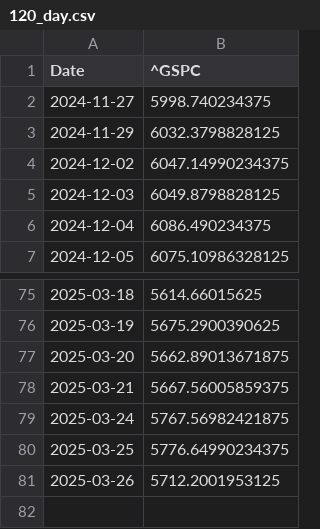
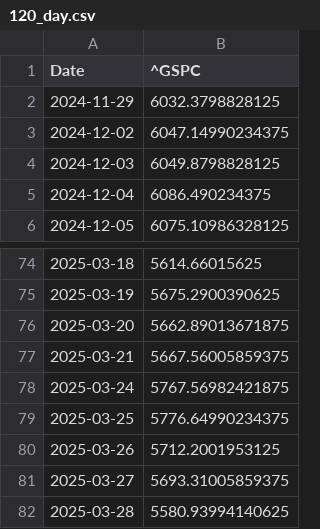
Before and after one commit to Brycekratzer/Economic-Web-DashBoard, a CSV file: data/120_day.csv, drawn as a sheet; only a part is shown, gaps mark what is left out.

```diff
--- a/data/120_day.csv
+++ b/data/120_day.csv
@@ -1,3 +1,2 @@
 Date,^GSPC
-2024-11-27,5998.740234375
 2024-11-29,6032.3798828125
@@ -81 +80,3 @@ Date,^GSPC
 2025-03-26,5712.2001953125
+2025-03-27,5693.31005859375
+2025-03-28,5580.93994140625
```
Also changed, not shown: 5 other files.
